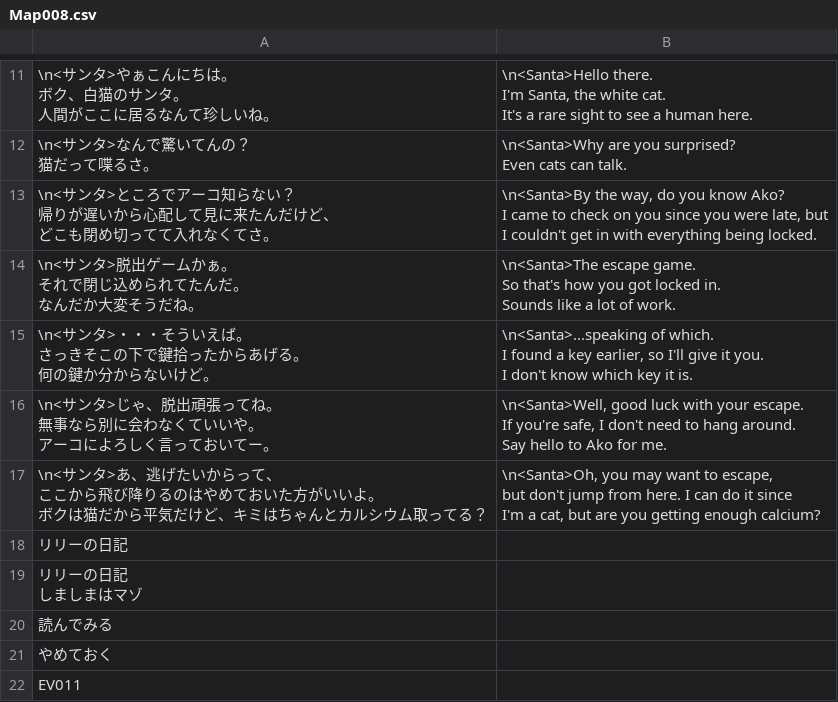
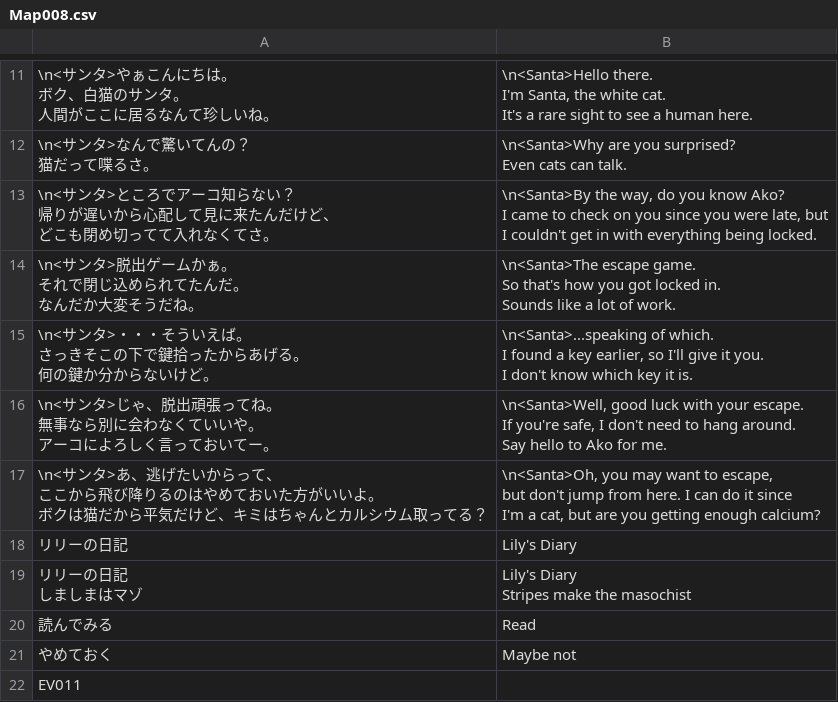
Before and after one commit to Giratena/Captured-Als-To-Romeria-Translation, a CSV file: Translation Script/Map008.csv, drawn as a sheet; only a part is shown, gaps mark what is left out.

```diff
--- a/Translation Script/Map008.csv
+++ b/Translation Script/Map008.csv
@@ -54,7 +54,8 @@ but don't jump from here. I can do it since
  I'm a cat, but are you getting enough calcium?"
-"リリーの日記",""
-"リリーの日記
-しましまはマゾ",""
-"読んでみる",""
-"やめておく",""
+"リリーの日記","Lily's Diary"
+"リリーの日記
+しましまはマゾ","Lily's Diary
+Stripes make the masochist"
+"読んでみる","Read"
+"やめておく","Maybe not"
 "EV011",""
```
Also changed, not shown: Translation Script/CommonEvents.csv, Translation Script/Map022.csv, 13 other files.
